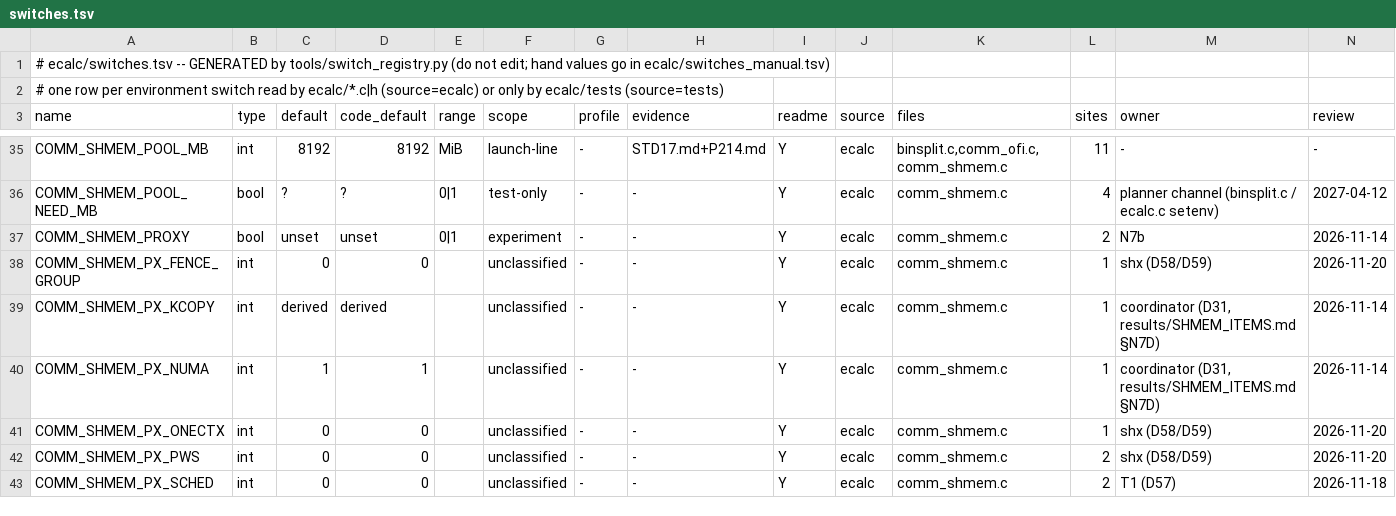
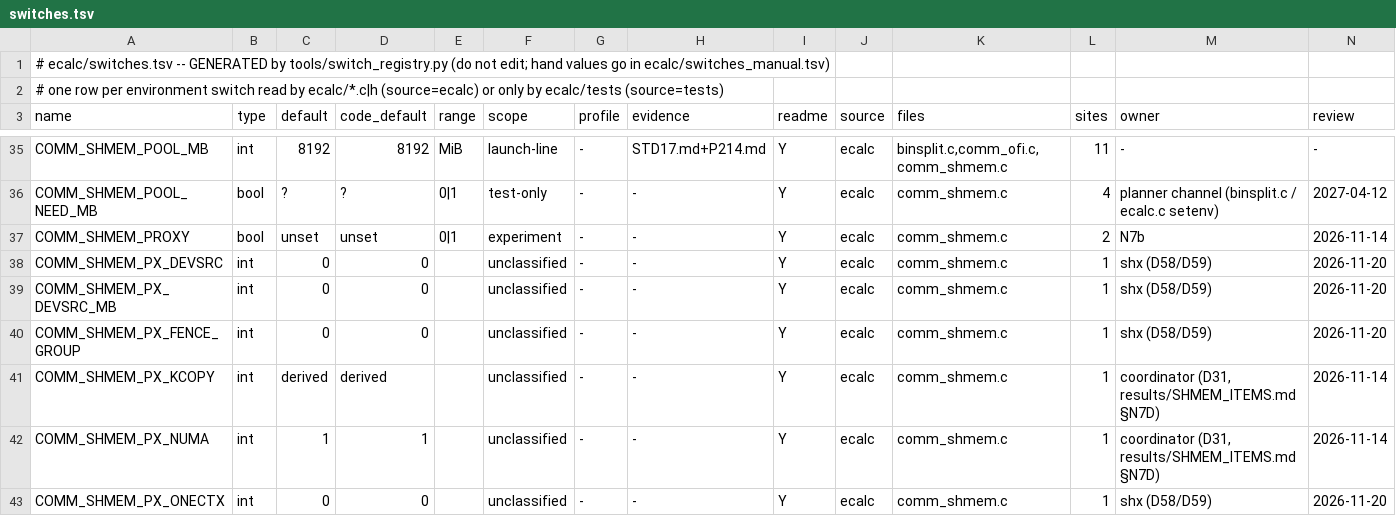
Before and after one commit to cecoppola/ntt, a TSV file: ecalc/switches.tsv, drawn as a sheet; only a part is shown, gaps mark what is left out; the shorter side is filled out with more unchanged rows; rows hold the shown columns only; the diff names each change by its address in the sheet, - before the commit and + after, or states it on an @@ line.

```diff
--- a/ecalc/switches.tsv
+++ b/ecalc/switches.tsv
+row 38: COMM_SHMEM_PX_DEVSRC | int | 0 | 0 |  | unclassified | - | - | Y | ecalc | comm_shmem.c | 1 | shx (D58/D59) | 2026-11-20
+row 39: COMM_SHMEM_PX_DEVSRC_MB | int | 0 | 0 |  | unclassified | - | - | Y | ecalc | comm_shmem.c | 1 | shx (D58/D59) | 2026-11-20
```
Also changed, not shown: ecalc/switches_review.tsv, 3 other files.
